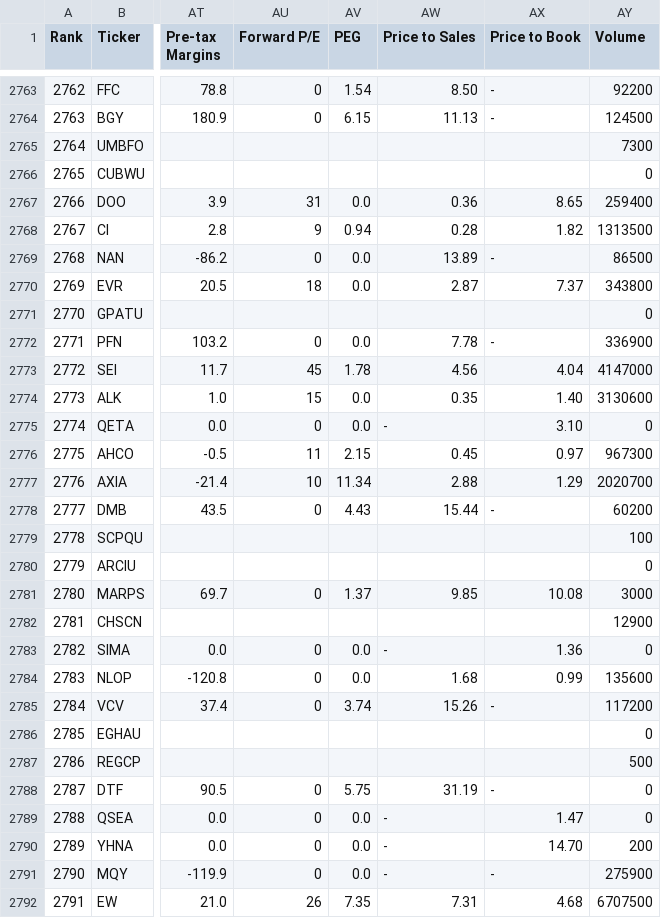
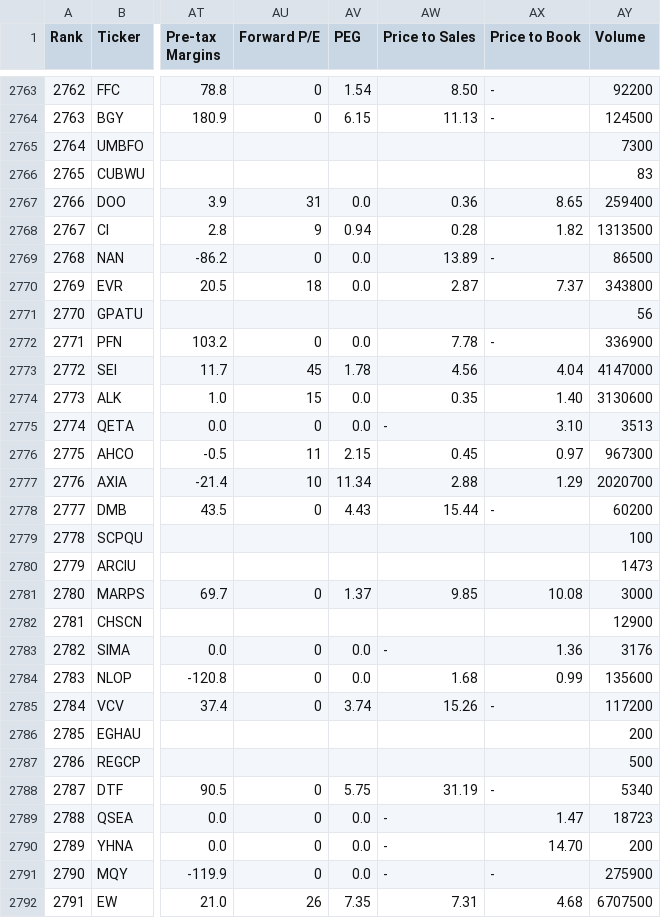
Before and after one commit to shuaiwang88/rs-log, a CSV file: output/rs_stocks_1.csv, drawn as a sheet; only a part is shown, gaps mark what is left out; the diff covers the shown part only; the diff names each change by its address in the sheet, - before the commit and + after, or states it on an @@ line.

```diff
--- a/output/rs_stocks_1.csv
+++ b/output/rs_stocks_1.csv
-AY2766 (Volume): 0
+AY2766 (Volume): 83
-AY2771 (Volume): 0
+AY2771 (Volume): 56
-AY2775 (Volume): 0
+AY2775 (Volume): 3513
-AY2780 (Volume): 0
+AY2780 (Volume): 1473
-AY2783 (Volume): 0
+AY2783 (Volume): 3176
-AY2786 (Volume): 0
+AY2786 (Volume): 200
-AY2788 (Volume): 0
+AY2788 (Volume): 5340
-AY2789 (Volume): 0
+AY2789 (Volume): 18723
```
Also changed, not shown: 87 edited cells elsewhere in this file, output/rs_stocks_2.csv, 2 other files.
